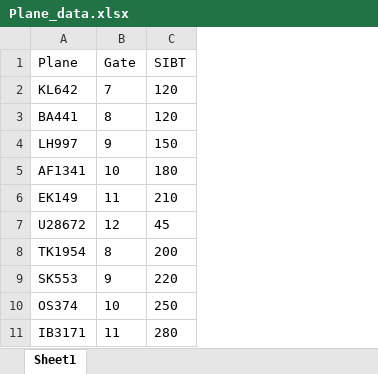
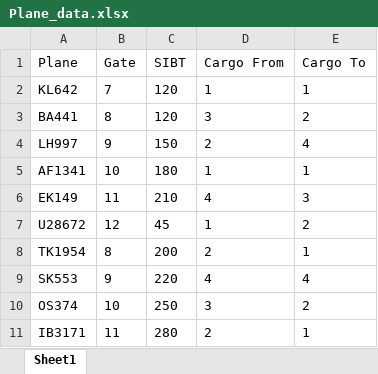
Before and after one commit to BoudewijnvdWaal/agent-based-modelling, an Excel workbook: baseline_code/Data/Plane_data.xlsx, sheet Sheet1, drawn as a sheet; values as stored, in another font and other column widths than the file's, no borders; the diff names each change by its address in the sheet, - before the commit and + after, or states it on an @@ line.

```diff
--- a/baseline_code/Data/Plane_data.xlsx (sheet Sheet1)
+++ b/baseline_code/Data/Plane_data.xlsx (sheet Sheet1)
+column D (Cargo From), rows 2-11: 1 | 3 | 2 | 1 | 4 | 1 | 2 | 4 | 3 | 2
+column E (Cargo To), rows 2-11: 1 | 2 | 4 | 1 | 3 | 2 | 1 | 4 | 2 | 1
```
Also changed, not shown: 3 other files.
